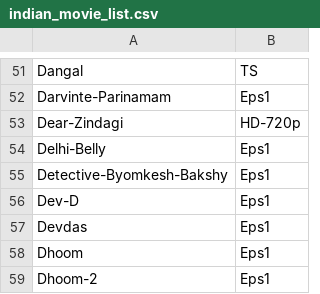
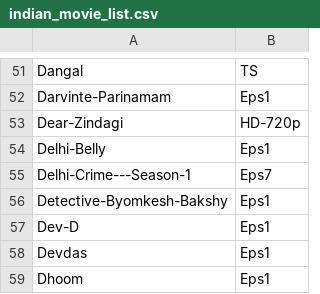
Before and after one commit to Anirudh-Goel05/movie-scraper, a CSV file: indian_movie_list.csv, drawn as a sheet; only a part is shown, gaps mark what is left out; the shorter side is filled out with more unchanged rows; the diff covers the shown part only; the diff names each change by its address in the sheet, - before the commit and + after, or states it on an @@ line.

```diff
--- a/indian_movie_list.csv
+++ b/indian_movie_list.csv
+row 55: Delhi-Crime---Season-1 | Eps7
```
Also changed, not shown: 1 added row and 74 removed rows elsewhere in this file, movie_list.csv, 1 other file.
